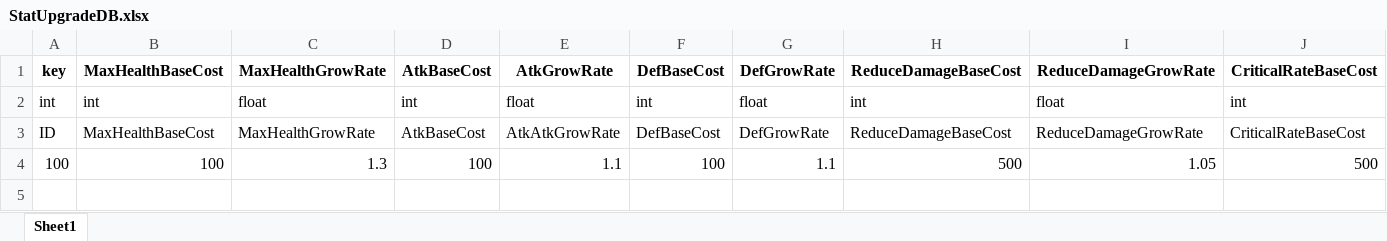
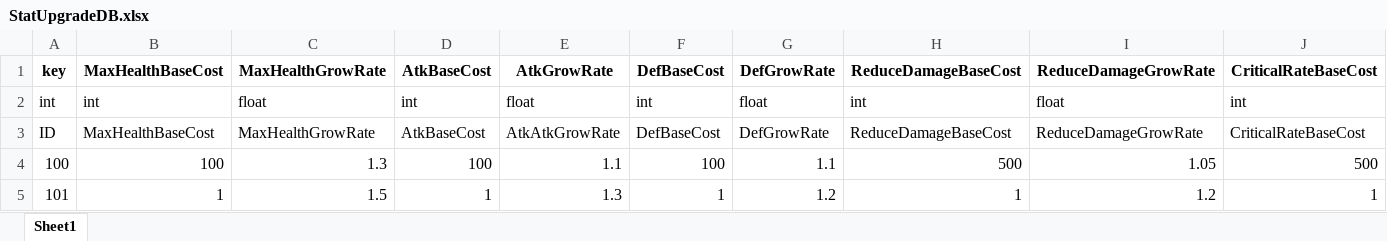
Before and after one commit to faces0312/IDLESOUL, an Excel workbook: Assets/Resources/ExcelDB/StatUpgradeDB.xlsx, sheet Sheet1, drawn as a sheet; only a part is shown; values as stored, in another font and other column widths than the file's, no borders; rows hold the shown columns only; the diff names each change by its address in the sheet, - before the commit and + after, or states it on an @@ line.

```diff
--- a/Assets/Resources/ExcelDB/StatUpgradeDB.xlsx (sheet Sheet1)
+++ b/Assets/Resources/ExcelDB/StatUpgradeDB.xlsx (sheet Sheet1)
+row 5: 101 | 1 | 1.5 | 1 | 1.3 | 1 | 1.2 | 1 | 1.2 | 1
```
Also changed, not shown: 12 other files.
